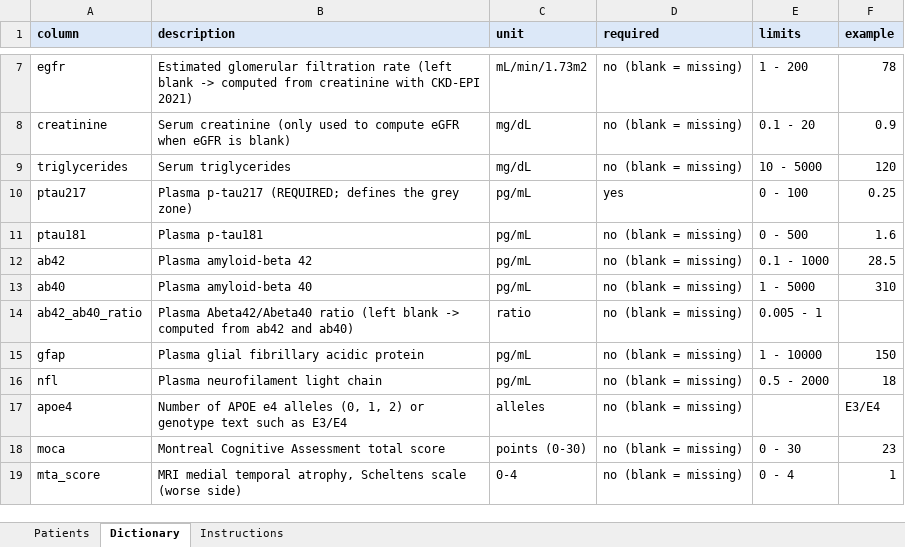
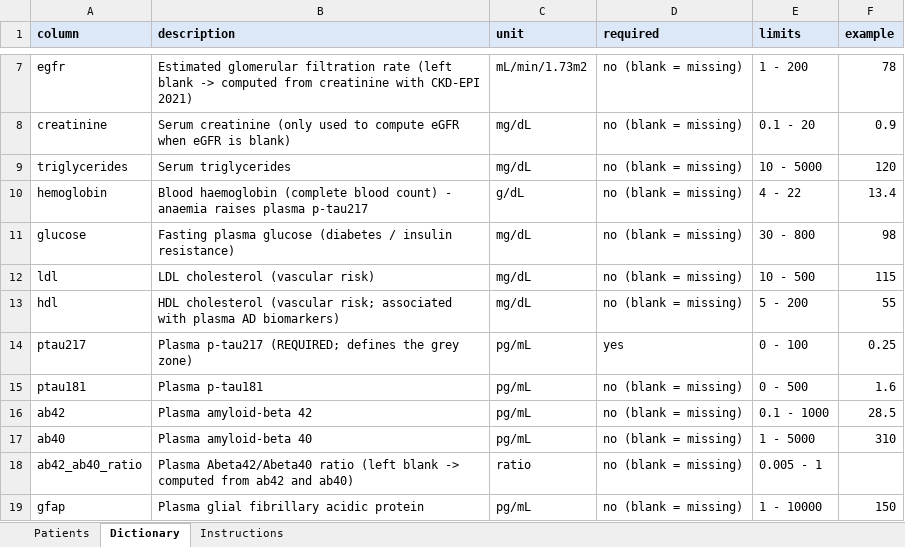
Before and after one commit to redspawner/Random_Forest_Project, an Excel workbook: templates/patient_data_template.xlsx, sheet Dictionary, drawn as a sheet; only a part is shown, gaps mark what is left out; the shorter side is filled out with more unchanged rows; values as stored, in another font and other column widths than the file's, no borders; the diff names each change by its address in the sheet, - before the commit and + after, or states it on an @@ line.

```diff
--- a/templates/patient_data_template.xlsx (sheet Dictionary)
+++ b/templates/patient_data_template.xlsx (sheet Dictionary)
+row 10: hemoglobin | Blood haemoglobin (complete blood count) - anaemia raises plasma p-tau217 | g/dL | no (blank = missing) | 4 - 22 | 13.4
+row 11: glucose | Fasting plasma glucose (diabetes / insulin resistance) | mg/dL | no (blank = missing) | 30 - 800 | 98
+row 12: ldl | LDL cholesterol (vascular risk) | mg/dL | no (blank = missing) | 10 - 500 | 115
+row 13: hdl | HDL cholesterol (vascular risk; associated with plasma AD biomarkers) | mg/dL | no (blank = missing) | 5 - 200 | 55
```
Also changed, not shown: sheet Patients, data/default_training/synthetic_training_dataset.xlsx, data/synthetic/synthetic_new_patients.xlsx, 22 other files.
